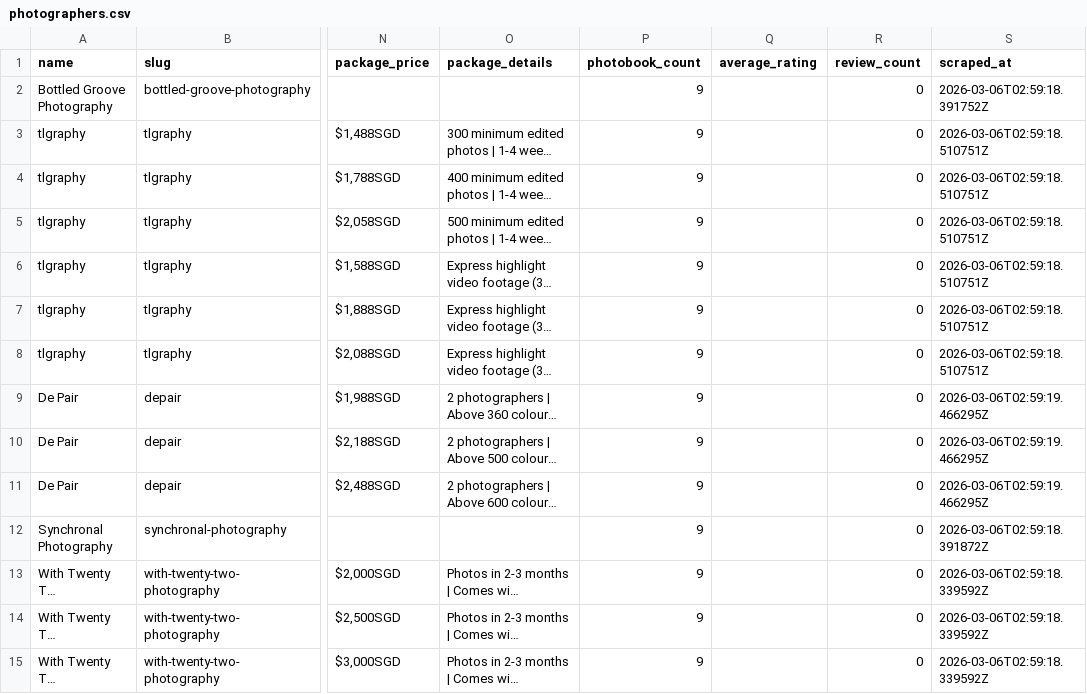
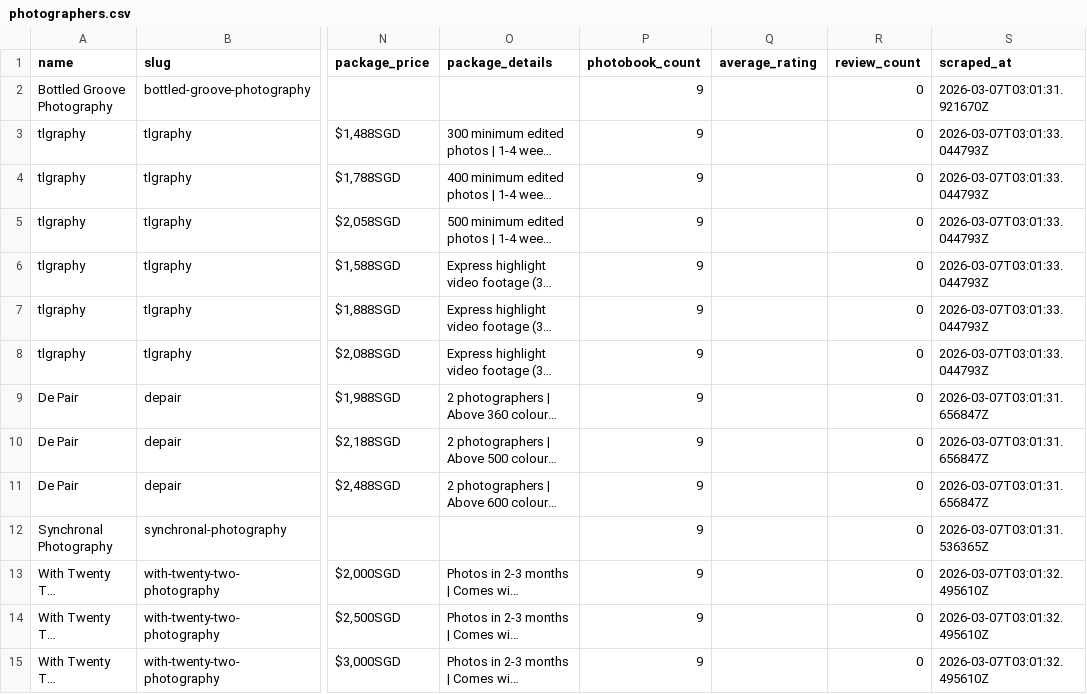
Before and after one commit to luarss/wedding-data, a CSV file: data/wd/photographers.csv, drawn as a sheet; only a part is shown, gaps mark what is left out; long unchanged cells end in …; the diff covers the shown part only; the diff names each change by its address in the sheet, - before the commit and + after, or states it on an @@ line.

```diff
--- a/data/wd/photographers.csv
+++ b/data/wd/photographers.csv
-S2 (scraped_at): 2026-03-06T02:59:18.391752Z
+S2 (scraped_at): 2026-03-07T03:01:31.921670Z
-S3:S8 (scraped_at): 2026-03-06T02:59:18.510751Z
+S3:S8 (scraped_at): 2026-03-07T03:01:33.044793Z
-S9:S11 (scraped_at): 2026-03-06T02:59:19.466295Z
+S9:S11 (scraped_at): 2026-03-07T03:01:31.656847Z
-S12 (scraped_at): 2026-03-06T02:59:18.391872Z
+S12 (scraped_at): 2026-03-07T03:01:31.536365Z
-S13:S15 (scraped_at): 2026-03-06T02:59:18.339592Z
+S13:S15 (scraped_at): 2026-03-07T03:01:32.495610Z
```
Also changed, not shown: 45 edited cells elsewhere in this file, 5 other files.
